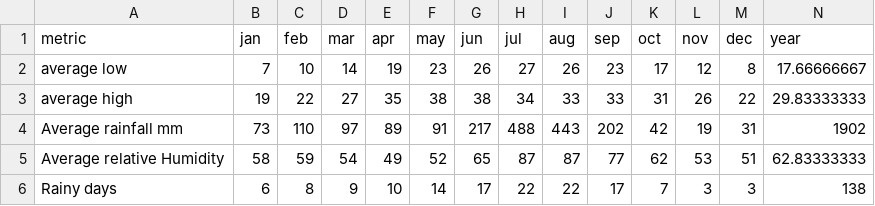
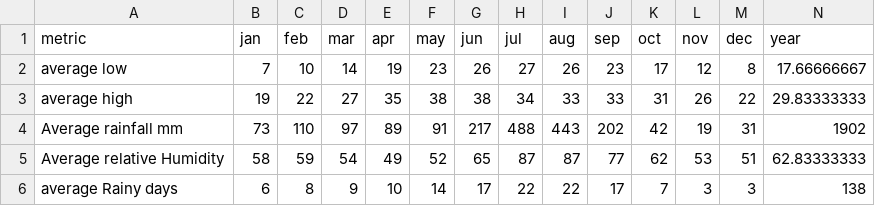
Before and after one commit to shreshthmohan/nomadlist-in, a TSV file: data/tsv/uttarkashi.tsv, drawn as a sheet.

```diff
--- a/data/tsv/uttarkashi.tsv
+++ b/data/tsv/uttarkashi.tsv
@@ -5,2 +5,2 @@ Average rainfall mm	73	110	97	89	91	217	488	443	202	42	19	31	1902
 Average relative Humidity	58	59	54	49	52	65	87	87	77	62	53	51	62.83333333
-Rainy days	6	8	9	10	14	17	22	22	17	7	3	3	138
+average Rainy days	6	8	9	10	14	17	22	22	17	7	3	3	138
```
Also changed, not shown: data/tsv/kalpetta.tsv, 5 other files.
